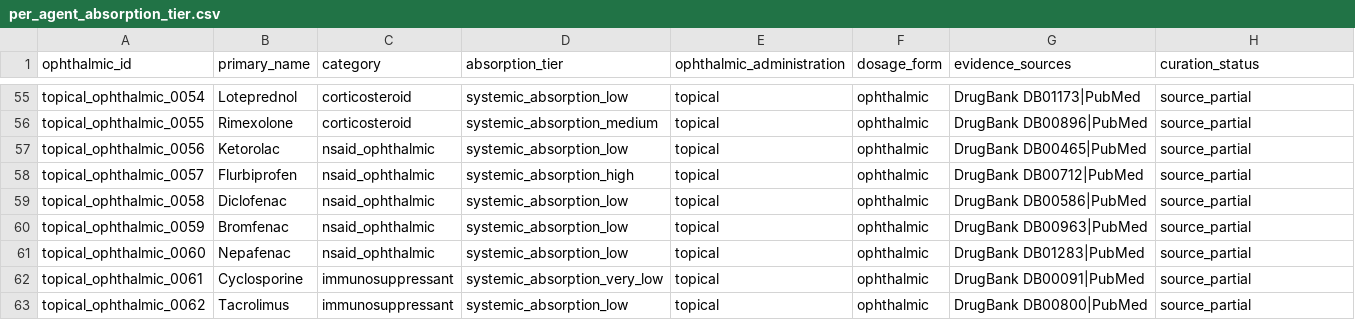
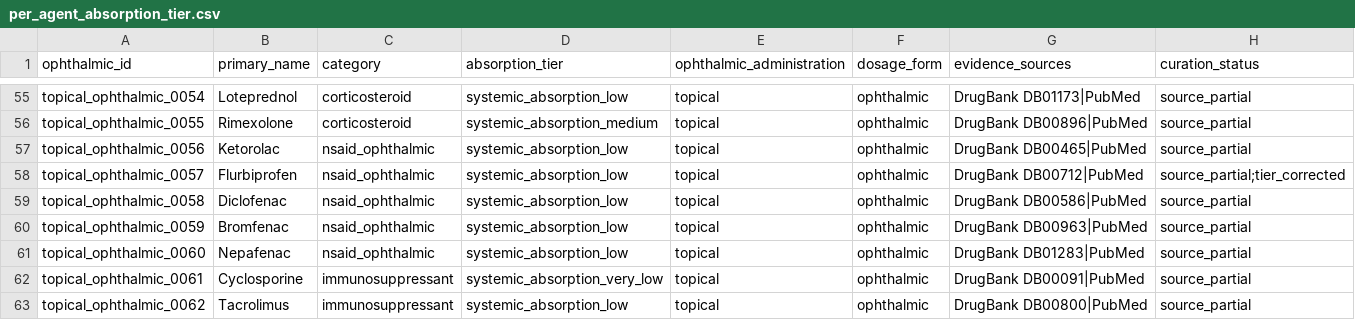
Before and after one commit to wangguoqing932/ophddi-cds, a CSV file: data/registry/per_agent_absorption_tier.csv, drawn as a sheet; only a part is shown, gaps mark what is left out.

```diff
--- a/data/registry/per_agent_absorption_tier.csv
+++ b/data/registry/per_agent_absorption_tier.csv
@@ -57,3 +57,3 @@ topical_ophthalmic_0055,Rimexolone,corticosteroid,systemic_absorption_medium,top
 topical_ophthalmic_0056,Ketorolac,nsaid_ophthalmic,systemic_absorption_low,topical,ophthalmic,DrugBank DB00465|PubMed,source_partial
-topical_ophthalmic_0057,Flurbiprofen,nsaid_ophthalmic,systemic_absorption_high,topical,ophthalmic,DrugBank DB00712|PubMed,source_partial
+topical_ophthalmic_0057,Flurbiprofen,nsaid_ophthalmic,systemic_absorption_low,topical,ophthalmic,DrugBank DB00712|PubMed,source_partial;tier_corrected
 topical_ophthalmic_0058,Diclofenac,nsaid_ophthalmic,systemic_absorption_low,topical,ophthalmic,DrugBank DB00586|PubMed,source_partial
```
Also changed, not shown: figures/source_data/figure2_source.csv, 29 other files.
